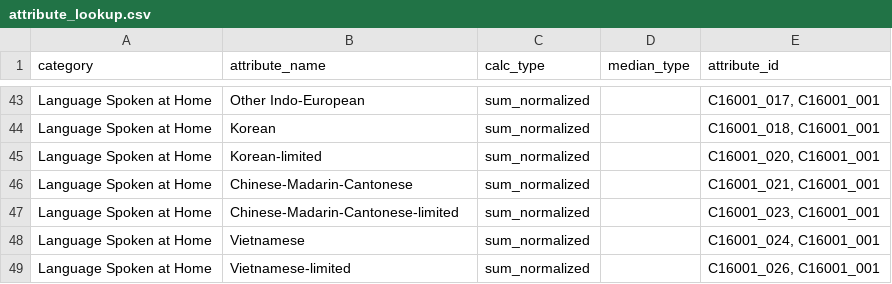
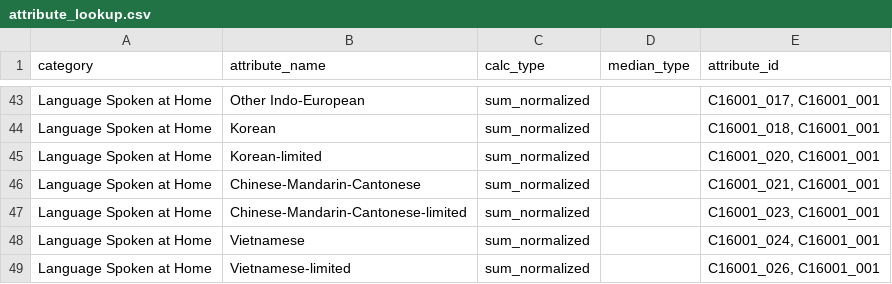
Before and after one commit to sfcpc/san-francisco-neighborhood-profiles, a CSV file: lookup_tables/attribute_lookup.csv, drawn as a sheet; only a part is shown, gaps mark what is left out.

Commit message:
Update attribute_lookup.csv

```diff
--- a/lookup_tables/attribute_lookup.csv
+++ b/lookup_tables/attribute_lookup.csv
@@ -45,4 +45,4 @@ Language Spoken at Home,Korean,sum_normalized,,"C16001_018, C16001_001"
 Language Spoken at Home,Korean-limited,sum_normalized,,"C16001_020, C16001_001"
-Language Spoken at Home,Chinese-Madarin-Cantonese,sum_normalized,,"C16001_021, C16001_001"
-Language Spoken at Home,Chinese-Madarin-Cantonese-limited,sum_normalized,,"C16001_023, C16001_001"
+Language Spoken at Home,Chinese-Mandarin-Cantonese,sum_normalized,,"C16001_021, C16001_001"
+Language Spoken at Home,Chinese-Mandarin-Cantonese-limited,sum_normalized,,"C16001_023, C16001_001"
 Language Spoken at Home,Vietnamese,sum_normalized,,"C16001_024, C16001_001"
```
